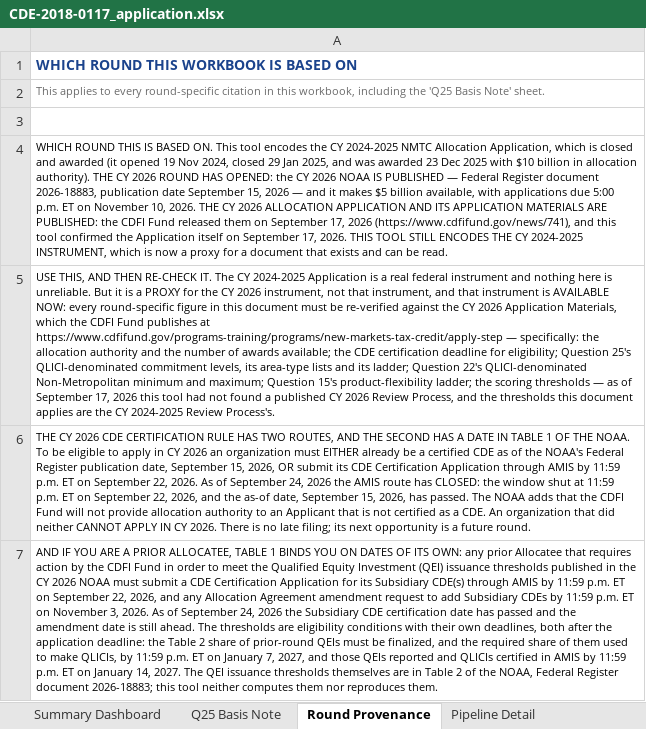
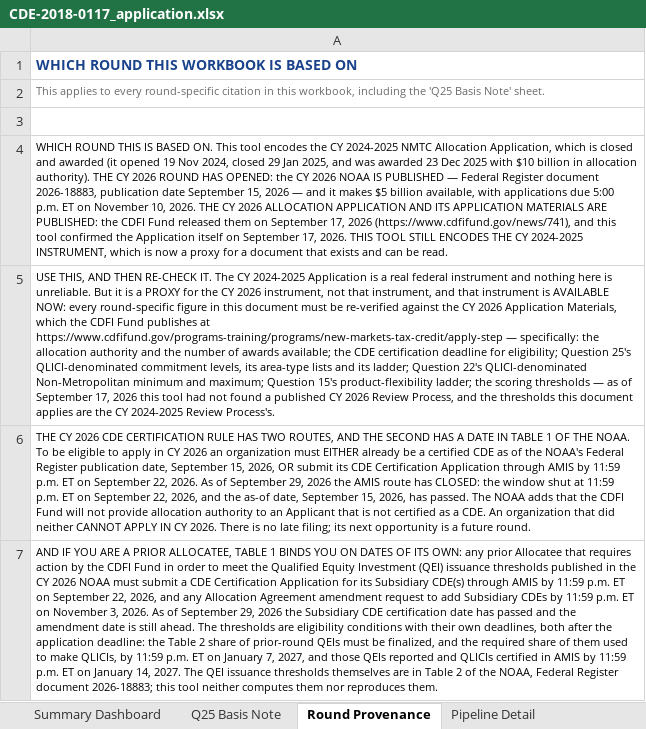
Before and after one commit to Jaypatel1511/nmtc-application-builder, an Excel workbook: sample-output/CDE-2018-0117_application.xlsx, sheet Round Provenance, drawn as a sheet; only a part is shown; values as stored, in another font and other column widths than the file's, no borders; the diff covers the shown part only; the diff names each change by its address in the sheet, - before the commit and + after, or states it on an @@ line.

```diff
--- a/sample-output/CDE-2018-0117_application.xlsx (sheet Round Provenance)
+++ b/sample-output/CDE-2018-0117_application.xlsx (sheet Round Provenance)
-A6: …of September 24, 2026 the…
+A6: …of September 29, 2026 the…
-A7: …of September 24, 2026 the…
+A7: …of September 29, 2026 the…
```
Also changed, not shown: 1 edited cell elsewhere in this sheet, sheet Summary Dashboard, sheet Track Record, sheet Investor Commitments, sheet Geographic Targeting, sheet Impact Projections, sheet Distress Documentation, 1 more sheet, 17 other files.
